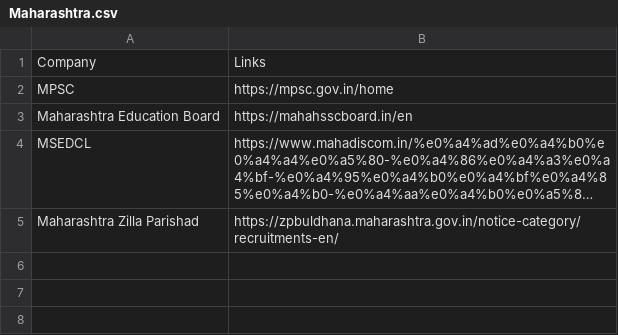
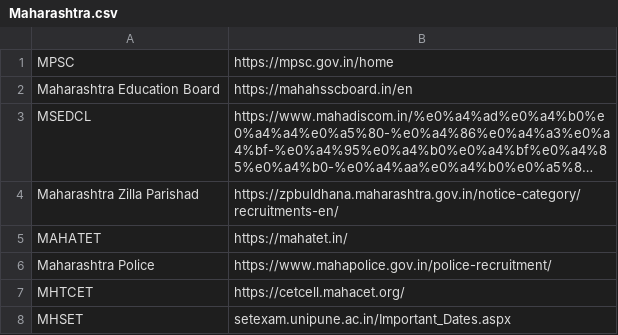
Before and after one commit to harshvaidya04/ollama-gov-data-extraction, a CSV file: All links/States/Maharashtra.csv, drawn as a sheet; long unchanged cells end in …; removed rows and columns are numbered as before the commit, all else as after; the diff names each change by its address in the sheet, - before the commit and + after, or states it on an @@ line.

Commit message:
Refactor state links data by removing header rows and updating links for multiple states

```diff
--- a/All links/States/Maharashtra.csv
+++ b/All links/States/Maharashtra.csv
-row 1: Company | Links
+row 5: MAHATET | https://mahatet.in/
+row 6: Maharashtra Police | https://www.mahapolice.gov.in/police-recruitment/
+row 7: MHTCET | https://cetcell.mahacet.org/
+row 8: MHSET | setexam.unipune.ac.in/Important_Dates.aspx
```
Also changed, not shown: All links/States/Gujarat.csv, All links/States/Himachal Pradesh.csv, 27 other files.
